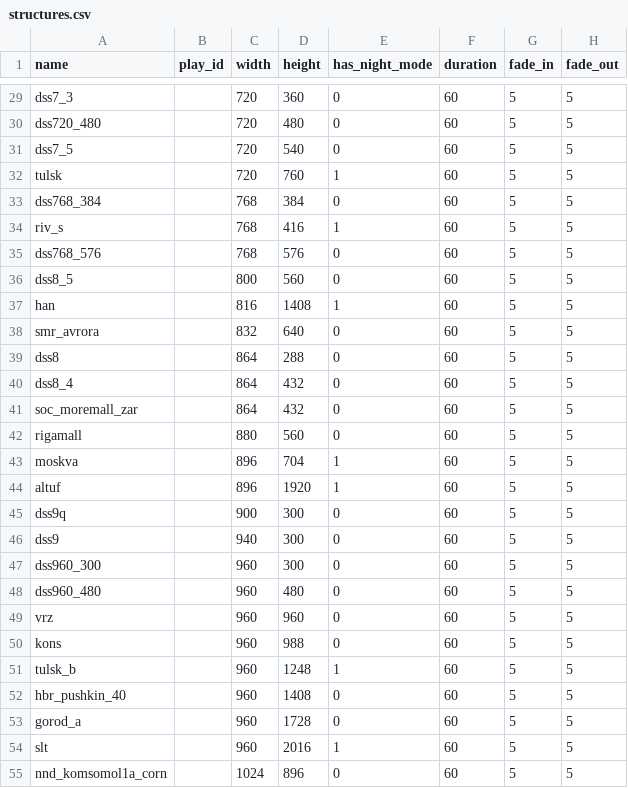
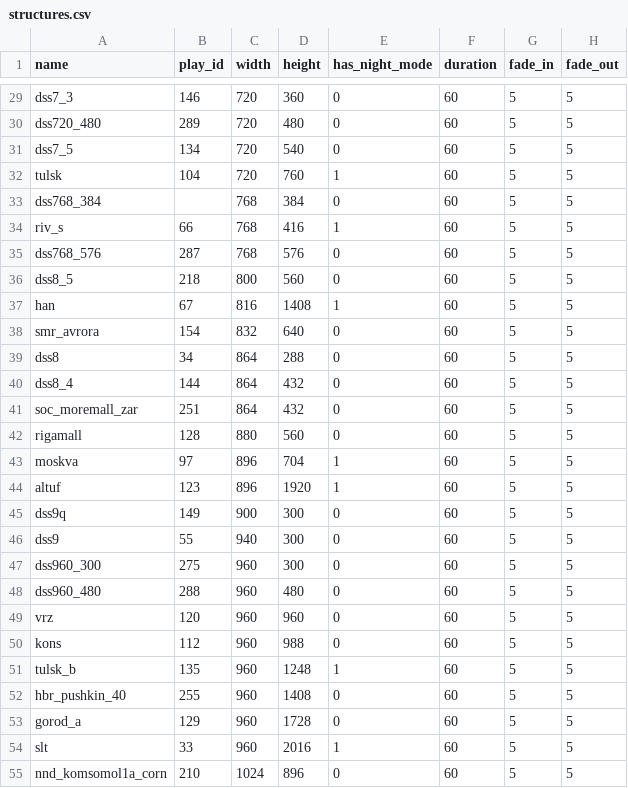
Before and after one commit to managanemeke/meeseeks-box-structures, a CSV file: structures.csv, drawn as a sheet; only a part is shown, gaps mark what is left out; the diff covers the shown part only; the diff names each change by its address in the sheet, - before the commit and + after, or states it on an @@ line.

Commit message:
feat(structures): fill play_id column from creo config.js

```diff
--- a/structures.csv
+++ b/structures.csv
-B29 (play_id): (empty)
+B29 (play_id): 146
-B30 (play_id): (empty)
+B30 (play_id): 289
-B31 (play_id): (empty)
+B31 (play_id): 134
-B32 (play_id): (empty)
+B32 (play_id): 104
-B34 (play_id): (empty)
+B34 (play_id): 66
-B35 (play_id): (empty)
+B35 (play_id): 287
-B36 (play_id): (empty)
+B36 (play_id): 218
-B37 (play_id): (empty)
+B37 (play_id): 67
-B38 (play_id): (empty)
+B38 (play_id): 154
-B39 (play_id): (empty)
+B39 (play_id): 34
-B40 (play_id): (empty)
+B40 (play_id): 144
-B41 (play_id): (empty)
+B41 (play_id): 251
-B42 (play_id): (empty)
+B42 (play_id): 128
-B43 (play_id): (empty)
+B43 (play_id): 97
-B44 (play_id): (empty)
+B44 (play_id): 123
-B45 (play_id): (empty)
+B45 (play_id): 149
-B46 (play_id): (empty)
+B46 (play_id): 55
-B47 (play_id): (empty)
+B47 (play_id): 275
-B48 (play_id): (empty)
+B48 (play_id): 288
-B49 (play_id): (empty)
+B49 (play_id): 120
-B50 (play_id): (empty)
+B50 (play_id): 112
-B51 (play_id): (empty)
+B51 (play_id): 135
-B52 (play_id): (empty)
+B52 (play_id): 255
-B53 (play_id): (empty)
+B53 (play_id): 129
-B54 (play_id): (empty)
+B54 (play_id): 33
-B55 (play_id): (empty)
+B55 (play_id): 210
```
Also changed, not shown: 94 edited cells elsewhere in this file.
